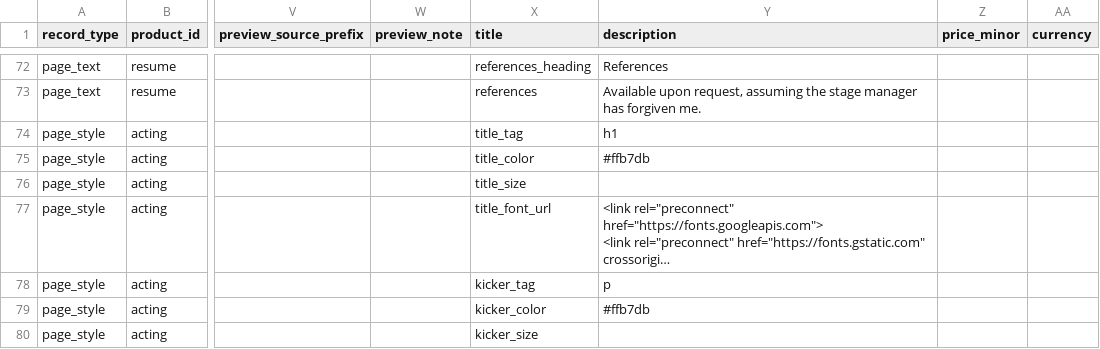
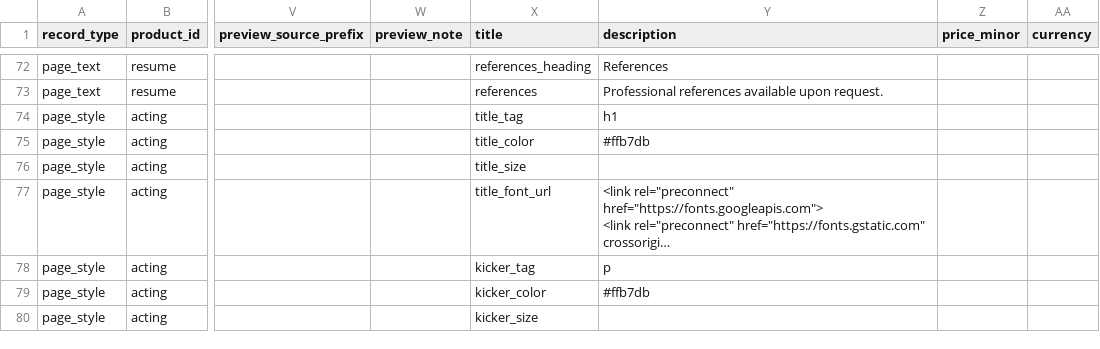
Before and after one commit to thanks-cohn/portofolio, a CSV file: truth.csv, drawn as a sheet; only a part is shown, gaps mark what is left out; long unchanged cells end in …; the diff covers the shown part only; the diff names each change by its address in the sheet, - before the commit and + after, or states it on an @@ line.

```diff
--- a/truth.csv
+++ b/truth.csv
-Y73 (description): Available upon request, assuming the stage manager has forgiven me.
+Y73 (description): Professional references available upon request.
```
Also changed, not shown: 49 edited cells elsewhere in this file, 4 other files.
